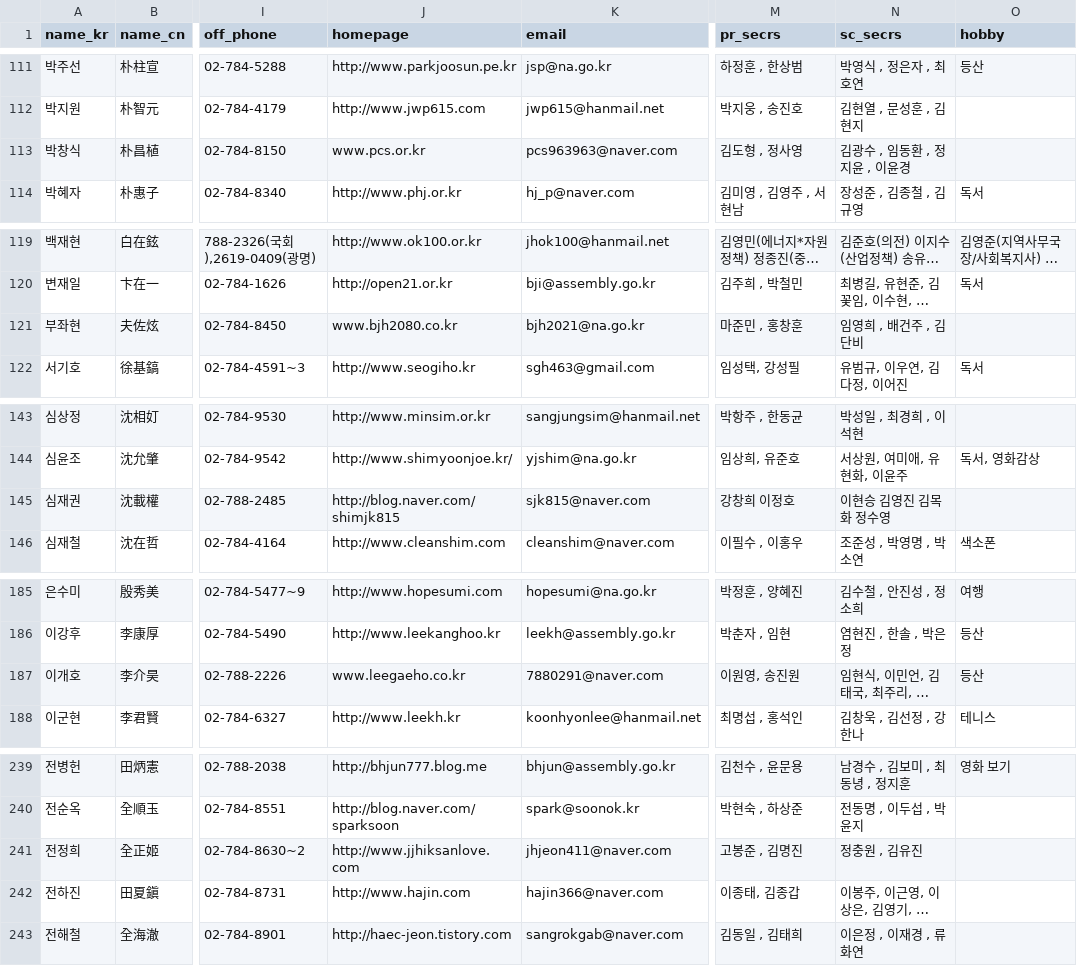
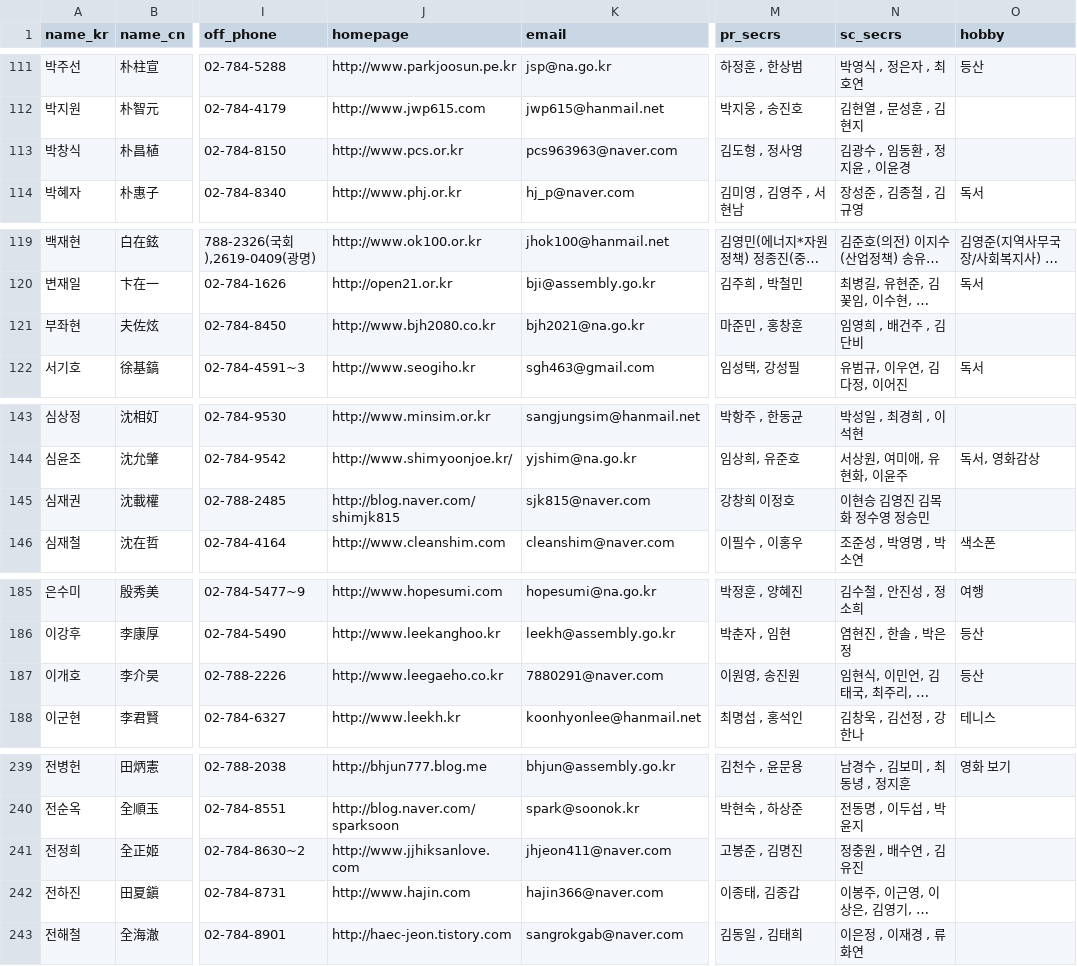
Before and after one commit to teampopong/data-assembly, a CSV file: assembly.csv, drawn as a sheet; only a part is shown, gaps mark what is left out; long unchanged cells end in …; the diff covers the shown part only; the diff names each change by its address in the sheet, - before the commit and + after, or states it on an @@ line.

```diff
--- a/assembly.csv
+++ b/assembly.csv
-J113 (homepage): www.pcs.or.kr
+J113 (homepage): http://www.pcs.or.kr
-J121 (homepage): www.bjh2080.co.kr
+J121 (homepage): http://www.bjh2080.co.kr
-N145 (sc_secrs): 이현승 김영진 김목화 정수영
+N145 (sc_secrs): 이현승 김영진 김목화 정수영 정승민
-J187 (homepage): www.leegaeho.co.kr
+J187 (homepage): http://www.leegaeho.co.kr
-N241 (sc_secrs): 정충원 , 김유진
+N241 (sc_secrs): 정충원 , 배수연 , 김유진
```
Also changed, not shown: 8 edited cells elsewhere in this file, 1 other file.
